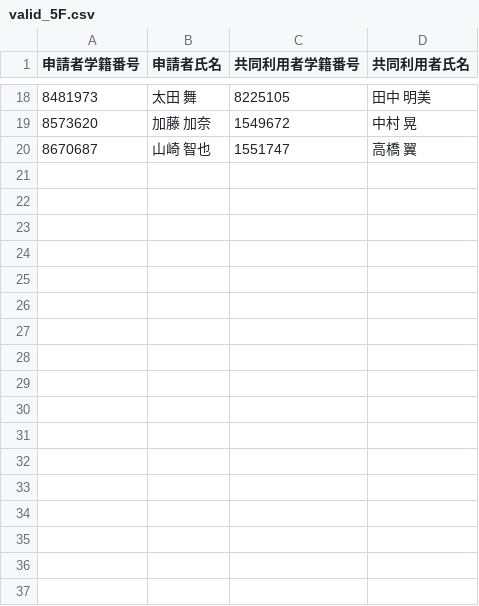
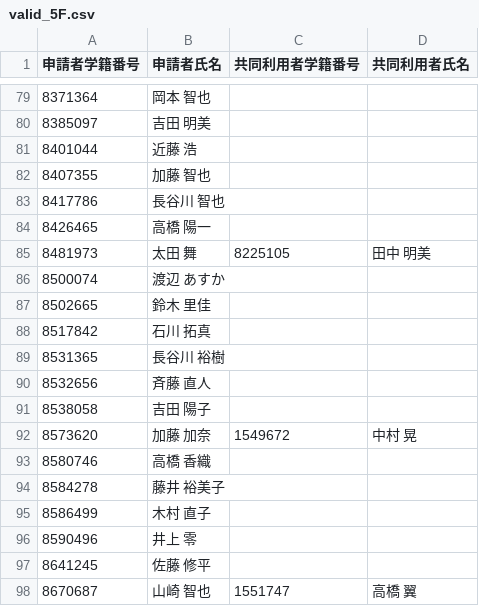
Before and after one commit to Dot-P/Locker-Competition, a CSV file: output/term1/valid_5F.csv, drawn as a sheet; only a part is shown, gaps mark what is left out; the diff covers the shown part only.

```diff
--- a/output/term1/valid_5F.csv
+++ b/output/term1/valid_5F.csv
@@ -18,3 +79,20 @@
+8371364,岡本 智也,,
+8385097,吉田 明美,,
+8401044,近藤 浩,,
+8407355,加藤 智也,,
+8417786,長谷川 智也,,
+8426465,高橋 陽一,,
 8481973,太田 舞,8225105,田中 明美
+8500074,渡辺 あすか,,
+8502665,鈴木 里佳,,
+8517842,石川 拓真,,
+8531365,長谷川 裕樹,,
+8532656,斉藤 直人,,
+8538058,吉田 陽子,,
 8573620,加藤 加奈,1549672,中村 晃
+8580746,高橋 香織,,
+8584278,藤井 裕美子,,
+8586499,木村 直子,,
+8590496,井上 零,,
+8641245,佐藤 修平,,
 8670687,山崎 智也,1551747,高橋 翼
```
Also changed, not shown: 64 added rows and 3 removed rows elsewhere in this file, output/term1/valid_4F.csv, output/term1/valid_6F.csv, 12 other files.
